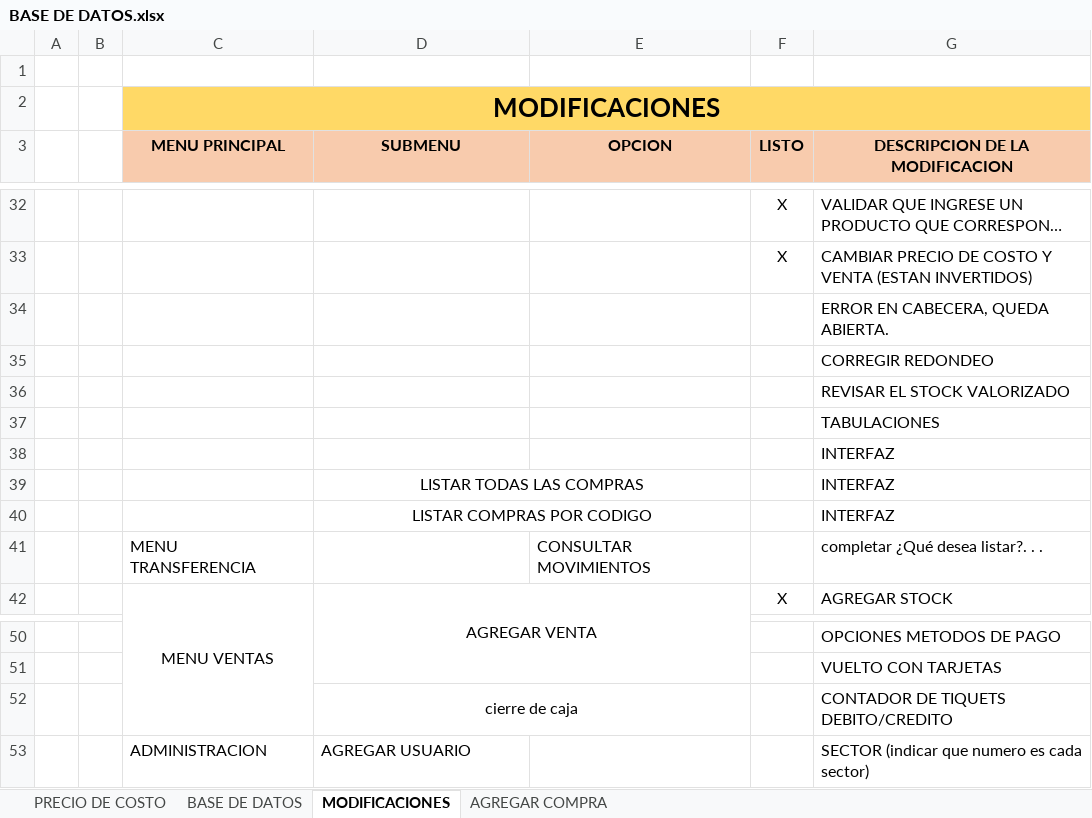
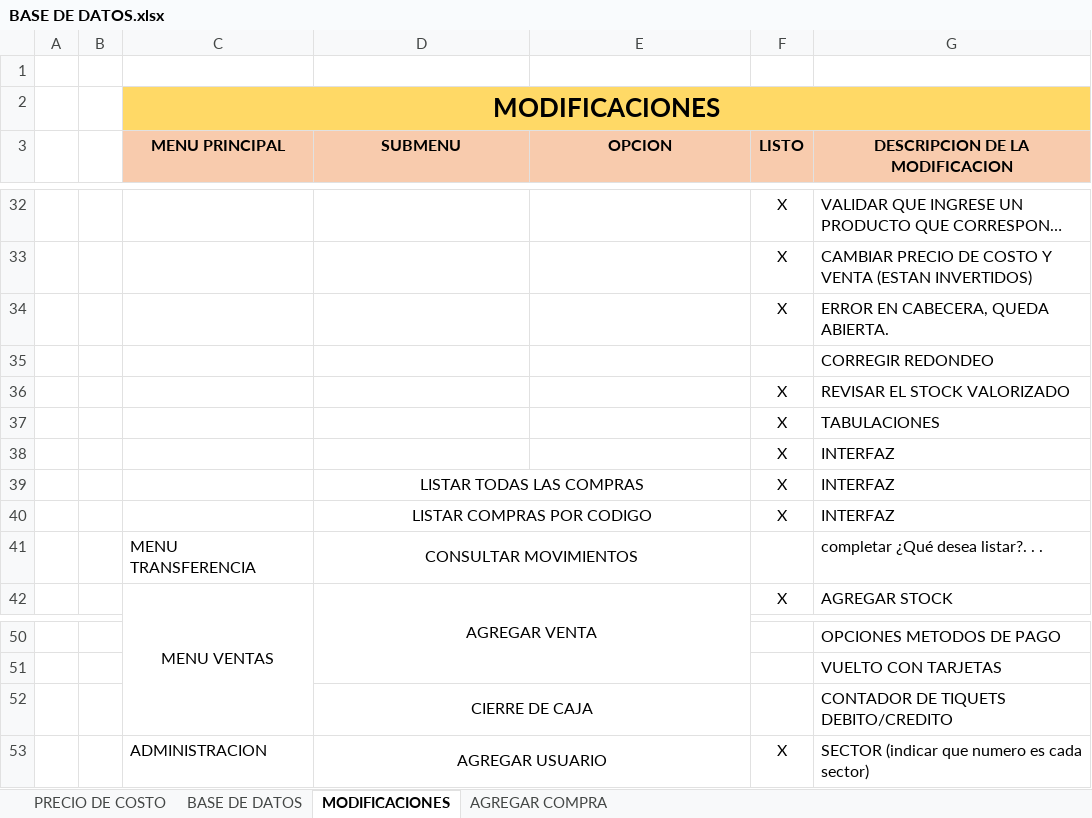
Before and after one commit to AlejandraBarrachina23/TP-GESTION-PROGRAMACION-2, an Excel workbook: SG - CLASES SEPARADAS/BASE DE DATOS.xlsx, sheet MODIFICACIONES, drawn as a sheet; only a part is shown, gaps mark what is left out; long unchanged cells end in …; values as stored, in another font and other column widths than the file's, no borders; the diff names each change by its address in the sheet, - before the commit and + after, or states it on an @@ line.

Commit message:
Menu Administrador - Configuracion - FINALIZADO

```diff
--- a/SG - CLASES SEPARADAS/BASE DE DATOS.xlsx (sheet MODIFICACIONES)
+++ b/SG - CLASES SEPARADAS/BASE DE DATOS.xlsx (sheet MODIFICACIONES)
-F34 (LISTO): (empty)
+F34 (LISTO): X
-F36:F40 (LISTO): (empty)
+F36:F40 (LISTO): X
-D41 (SUBMENU): (empty)
+D41 (SUBMENU): CONSULTAR MOVIMIENTOS
+D41:E41 merged
-E41 (OPCION): CONSULTAR MOVIMIENTOS
+E41 (OPCION): (empty)
-D52 (SUBMENU): cierre de caja
+D52 (SUBMENU): CIERRE DE CAJA
-D53 alignment: left
+D53 alignment: center
+D53:E53 merged
-F53 (LISTO): (empty)
+F53 (LISTO): X
```
Also changed, not shown: 7 other files.
